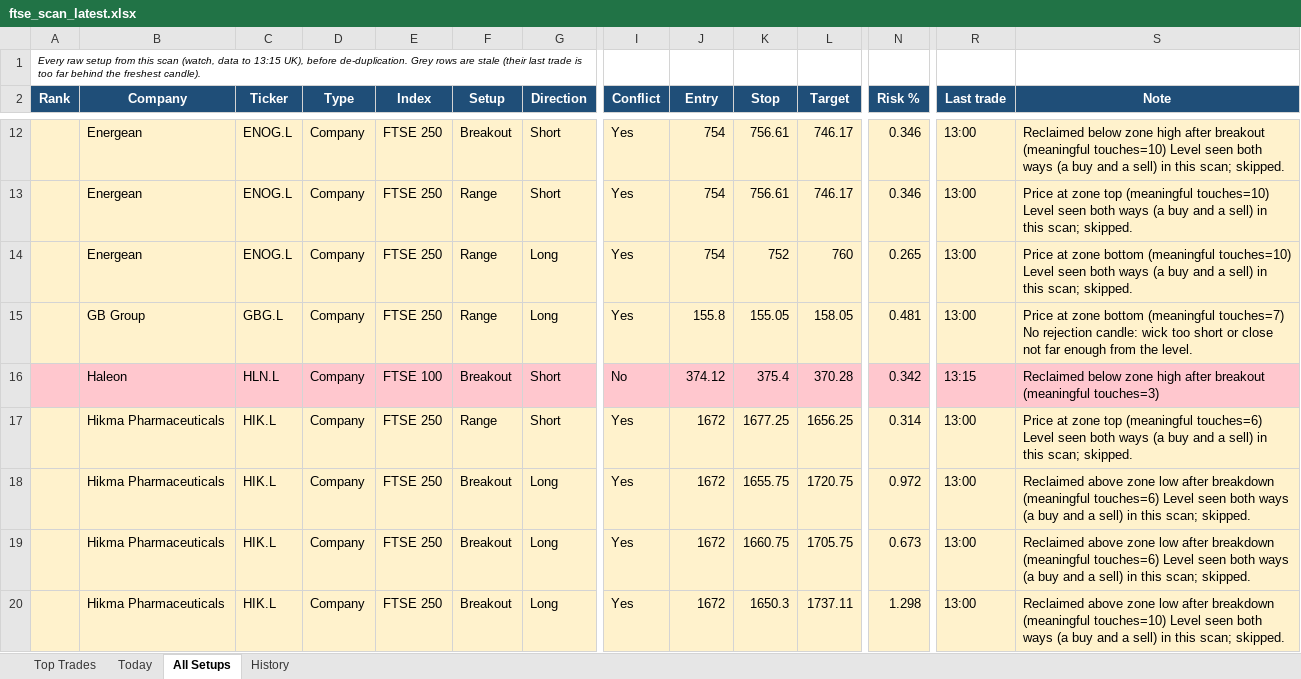
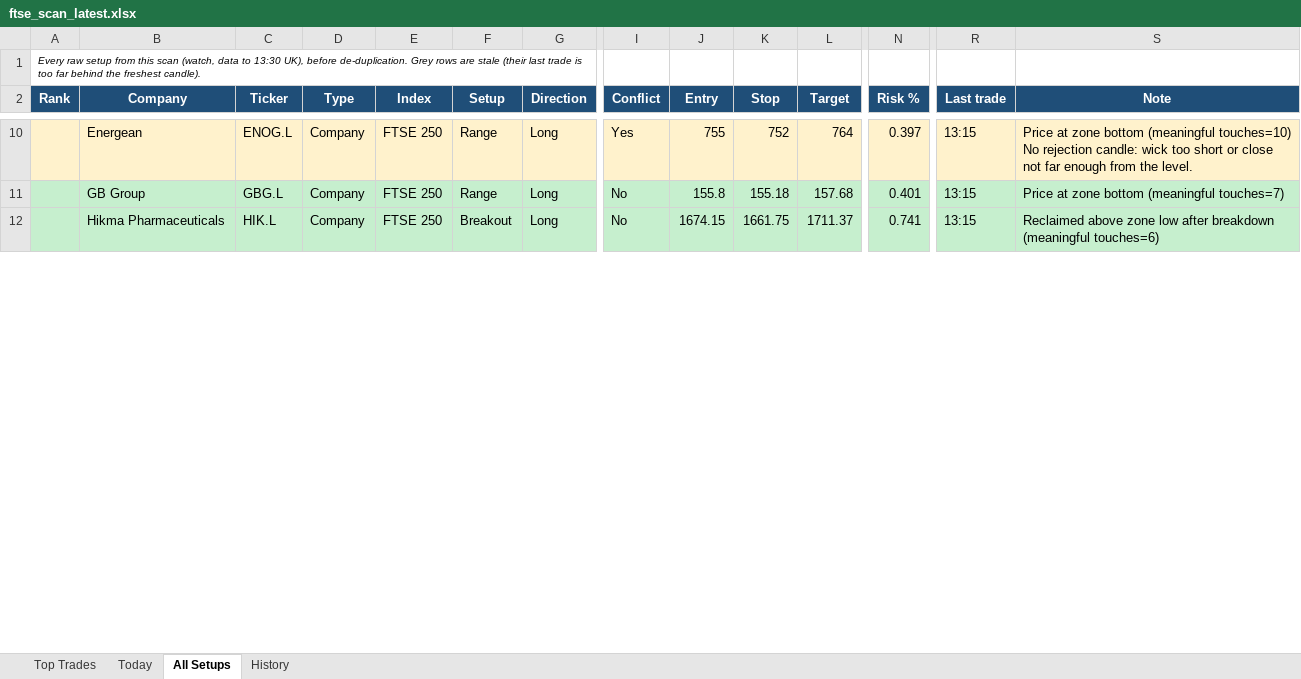
Before and after one commit to philwright210458-blip/ftse-trader, an Excel workbook: ftse_scan_latest.xlsx, sheet All Setups, drawn as a sheet; only a part is shown, gaps mark what is left out; values as stored, in another font and other column widths than the file's, no borders; removed rows and columns are numbered as before the commit, all else as after; rows hold the shown columns only; the diff covers the shown part only; the diff names each change by its address in the sheet, - before the commit and + after, or states it on an @@ line.

```diff
--- a/ftse_scan_latest.xlsx (sheet All Setups)
+++ b/ftse_scan_latest.xlsx (sheet All Setups)
-A1 (Rank): …data to 13:15 UK), before…
+A1 (Rank): …data to 13:30 UK), before…
-row 12:  | Energean | ENOG.L | Company | FTSE 250 | Breakout | Short | Yes | 754 | 756.61 | 746.17 | 0.346 | 13:00 | Reclaimed below zone high after breakout (meaningful touches=10) Level seen both ways (a buy and a sell) in this scan; skipped.
-row 13:  | Energean | ENOG.L | Company | FTSE 250 | Range | Short | Yes | 754 | 756.61 | 746.17 | 0.346 | 13:00 | Price at zone top (meaningful touches=10) Level seen both ways (a buy and a sell) in this scan; skipped.
-J10 (Entry): 754
+J10 (Entry): 755
-L10 (Target): 760
+L10 (Target): 764
-N10 (Risk %): 0.265
+N10 (Risk %): 0.397
-R10:R11 (Last trade): 13:00
+R10:R11 (Last trade): 13:15
-S10 (Note): …(meaningful touches=10) Level seen both ways (a buy and a sell) in this scan; skipped.
+S10 (Note): …(meaningful touches=10) No rejection candle: wick too short or close not far enough from the level.
-A11:S11 fill: #FFF2CC
+A11:S11 fill: #C6EFCE
-I11 (Conflict): Yes
+I11 (Conflict): No
-K11 (Stop): 155.05
+K11 (Stop): 155.18
-L11 (Target): 158.05
+L11 (Target): 157.68
-N11 (Risk %): 0.481
+N11 (Risk %): 0.401
-S11 (Note): …(meaningful touches=7) No rejection candle: wick too short or close not far enough from the level.
+S11 (Note): …(meaningful touches=7)
-row 16:  | Haleon | HLN.L | Company | FTSE 100 | Breakout | Short | No | 374.12 | 375.4 | 370.28 | 0.342 | 13:15 | Reclaimed below zone high after breakout (meaningful touches=3)
-row 17:  | Hikma Pharmaceuticals | HIK.L | Company | FTSE 250 | Range | Short | Yes | 1672 | 1677.25 | 1656.25 | 0.314 | 13:00 | Price at zone top (meaningful touches=6) Level seen both ways (a buy and a sell) in this scan; skipped.
-row 18:  | Hikma Pharmaceuticals | HIK.L | Company | FTSE 250 | Breakout | Long | Yes | 1672 | 1655.75 | 1720.75 | 0.972 | 13:00 | Reclaimed above zone low after breakdown (meaningful touches=6) Level seen both ways (a buy and a sell) in this scan; skipped.
-A12:S12 fill: #FFF2CC
+A12:S12 fill: #C6EFCE
-I12 (Conflict): Yes
+I12 (Conflict): No
-J12 (Entry): 1672
+J12 (Entry): 1674.15
-K12 (Stop): 1660.75
+K12 (Stop): 1661.75
-L12 (Target): 1705.75
+L12 (Target): 1711.37
-N12 (Risk %): 0.673
+N12 (Risk %): 0.741
-R12 (Last trade): 13:00
+R12 (Last trade): 13:15
-S12 (Note): …(meaningful touches=6) Level seen both ways (a buy and a sell) in this scan; skipped.
+S12 (Note): …(meaningful touches=6)
-row 20:  | Hikma Pharmaceuticals | HIK.L | Company | FTSE 250 | Breakout | Long | Yes | 1672 | 1650.3 | 1737.11 | 1.298 | 13:00 | Reclaimed above zone low after breakdown (meaningful touches=10) Level seen both ways (a buy and a sell) in this scan; skipped.
```
Also changed, not shown: 4 added rows, 6 removed rows, 34 edited cells and cell formats elsewhere in this sheet, sheet History, sheet Today, sheet Top Trades, 2 other files.
